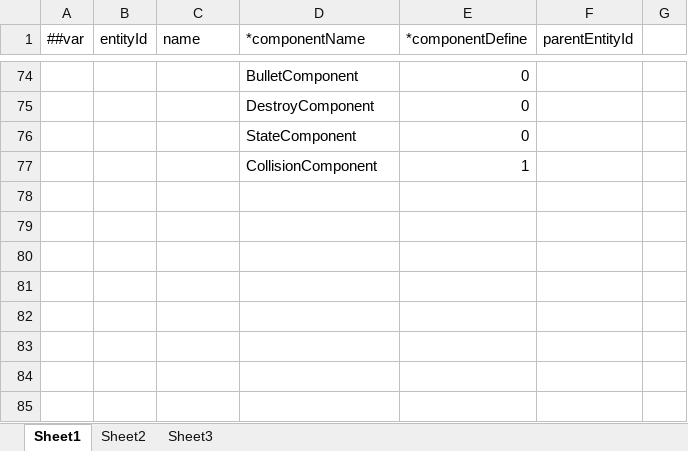
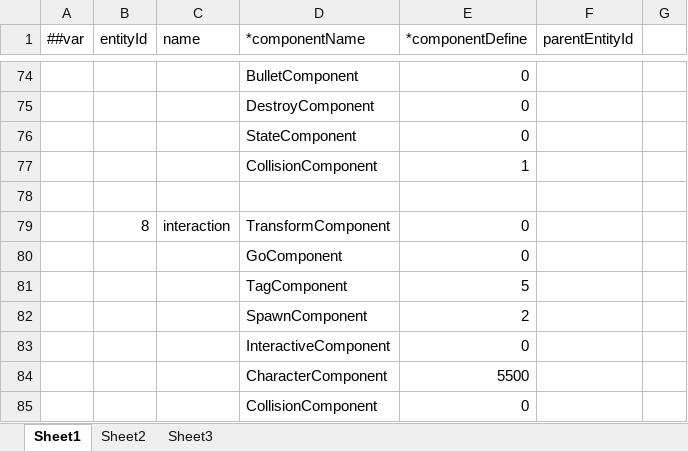
Before and after one commit to gearoruni/minigame, an Excel workbook: Configs/Datas/EntityData.xlsx, sheet Sheet1, drawn as a sheet; only a part is shown, gaps mark what is left out; values as stored, in another font and other column widths than the file's, no borders; the diff names each change by its address in the sheet, - before the commit and + after, or states it on an @@ line.

```diff
--- a/Configs/Datas/EntityData.xlsx (sheet Sheet1)
+++ b/Configs/Datas/EntityData.xlsx (sheet Sheet1)
+row 78: (empty)
+row 79:  | 8 | interaction | TransformComponent | 0
+row 80:  |  |  | GoComponent | 0
+row 81:  |  |  | TagComponent | 5
+row 82:  |  |  | SpawnComponent | 2
+row 83:  |  |  | InteractiveComponent | 0
+row 84:  |  |  | CharacterComponent | 5500
+row 85:  |  |  | CollisionComponent | 0
```
Also changed, not shown: Configs/Datas/CharacterComponentData.xlsx, Configs/Datas/CharacterData.xlsx, 28 other files.
